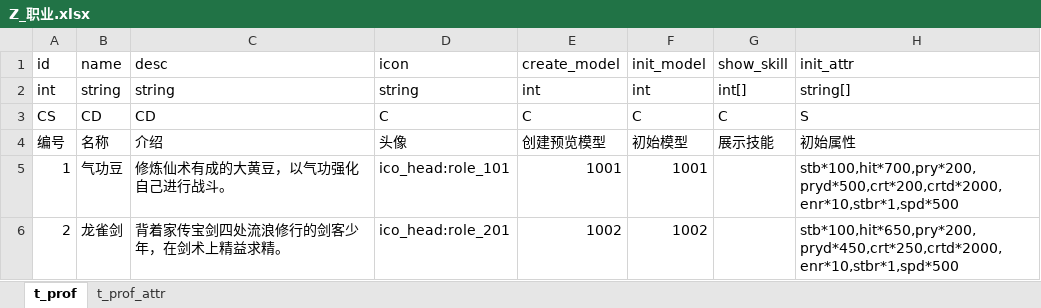
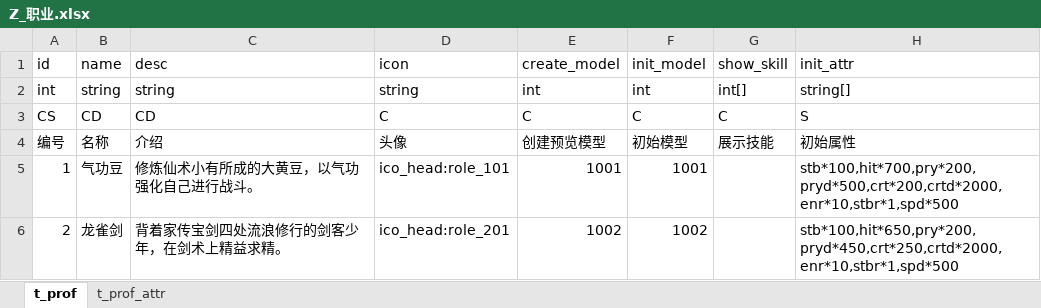
Before and after one commit to bigbadcat/XX004.Scheme, an Excel workbook: 数值/Z_职业.xlsx, sheet t_prof, drawn as a sheet; values as stored, in another font and other column widths than the file's, no borders; the diff names each change by its address in the sheet, - before the commit and + after, or states it on an @@ line.

```diff
--- a/数值/Z_职业.xlsx (sheet t_prof)
+++ b/数值/Z_职业.xlsx (sheet t_prof)
-C5 (desc): 修炼仙术有成的大黄豆，以气功强化自己进行战斗。
+C5 (desc): 修炼仙术小有所成的大黄豆，以气功强化自己进行战斗。
```
Also changed, not shown: 数值/J_界面.xlsx, 数值/Z_职业_doc.xlsx, 2 other files.
